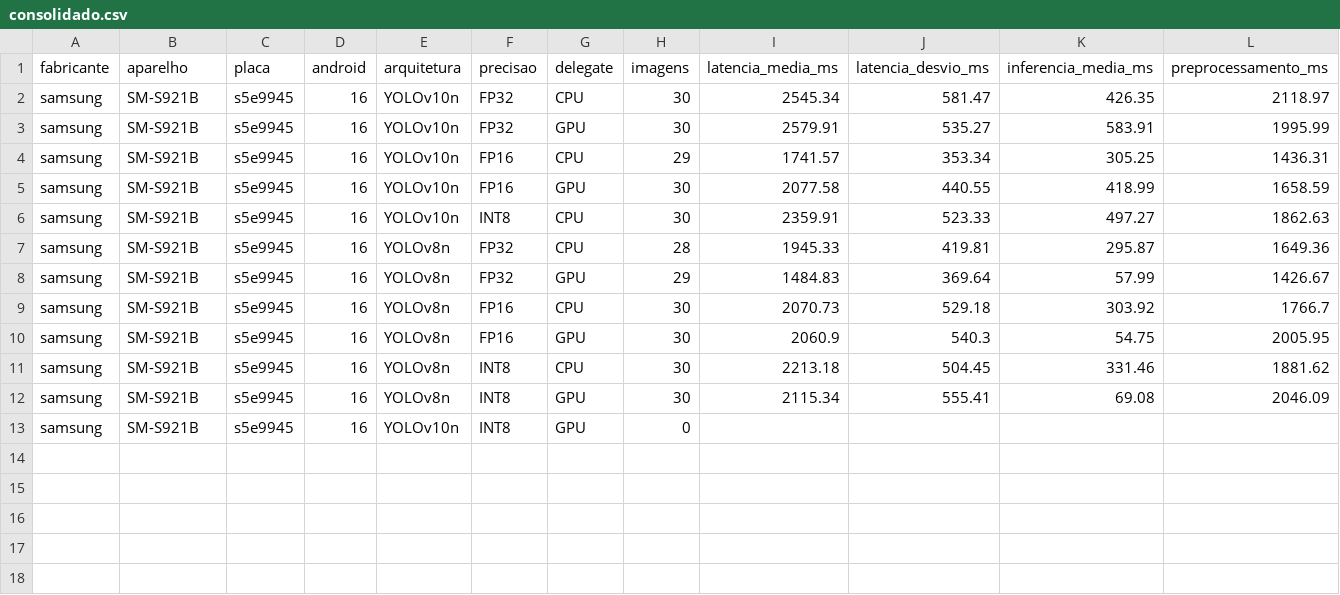
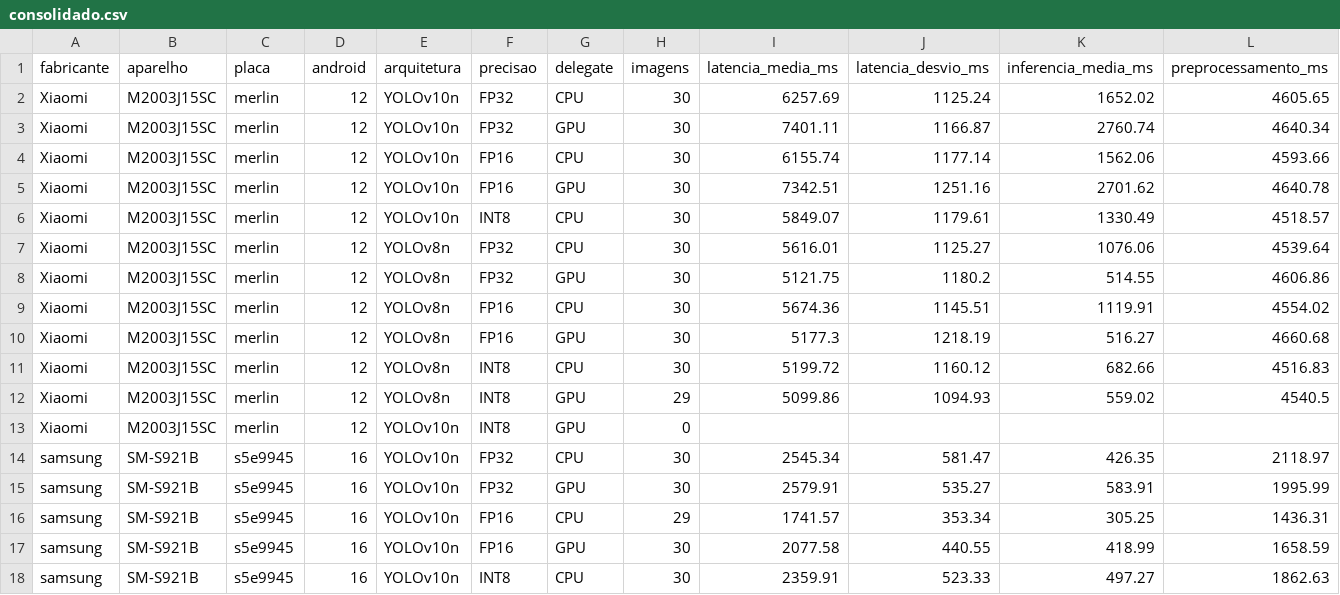
Before and after one commit to AndreessaLopes/TCC, a CSV file: resultados/csv/multidispositivo/consolidado.csv, drawn as a sheet; only a part is shown; the shorter side is filled out with more unchanged rows; rows hold the shown columns only; the diff names each change by its address in the sheet, - before the commit and + after, or states it on an @@ line.

```diff
--- a/resultados/csv/multidispositivo/consolidado.csv
+++ b/resultados/csv/multidispositivo/consolidado.csv
+row 2: Xiaomi | M2003J15SC | merlin | 12 | YOLOv10n | FP32 | CPU | 30 | 6257.69 | 1125.24 | 1652.02 | 4605.65
+row 3: Xiaomi | M2003J15SC | merlin | 12 | YOLOv10n | FP32 | GPU | 30 | 7401.11 | 1166.87 | 2760.74 | 4640.34
+row 4: Xiaomi | M2003J15SC | merlin | 12 | YOLOv10n | FP16 | CPU | 30 | 6155.74 | 1177.14 | 1562.06 | 4593.66
+row 5: Xiaomi | M2003J15SC | merlin | 12 | YOLOv10n | FP16 | GPU | 30 | 7342.51 | 1251.16 | 2701.62 | 4640.78
+row 6: Xiaomi | M2003J15SC | merlin | 12 | YOLOv10n | INT8 | CPU | 30 | 5849.07 | 1179.61 | 1330.49 | 4518.57
+row 7: Xiaomi | M2003J15SC | merlin | 12 | YOLOv8n | FP32 | CPU | 30 | 5616.01 | 1125.27 | 1076.06 | 4539.64
+row 8: Xiaomi | M2003J15SC | merlin | 12 | YOLOv8n | FP32 | GPU | 30 | 5121.75 | 1180.2 | 514.55 | 4606.86
+row 9: Xiaomi | M2003J15SC | merlin | 12 | YOLOv8n | FP16 | CPU | 30 | 5674.36 | 1145.51 | 1119.91 | 4554.02
+row 10: Xiaomi | M2003J15SC | merlin | 12 | YOLOv8n | FP16 | GPU | 30 | 5177.3 | 1218.19 | 516.27 | 4660.68
+row 11: Xiaomi | M2003J15SC | merlin | 12 | YOLOv8n | INT8 | CPU | 30 | 5199.72 | 1160.12 | 682.66 | 4516.83
+row 12: Xiaomi | M2003J15SC | merlin | 12 | YOLOv8n | INT8 | GPU | 29 | 5099.86 | 1094.93 | 559.02 | 4540.5
+row 13: Xiaomi | M2003J15SC | merlin | 12 | YOLOv10n | INT8 | GPU | 0
```
Also changed, not shown: 12 other files.
